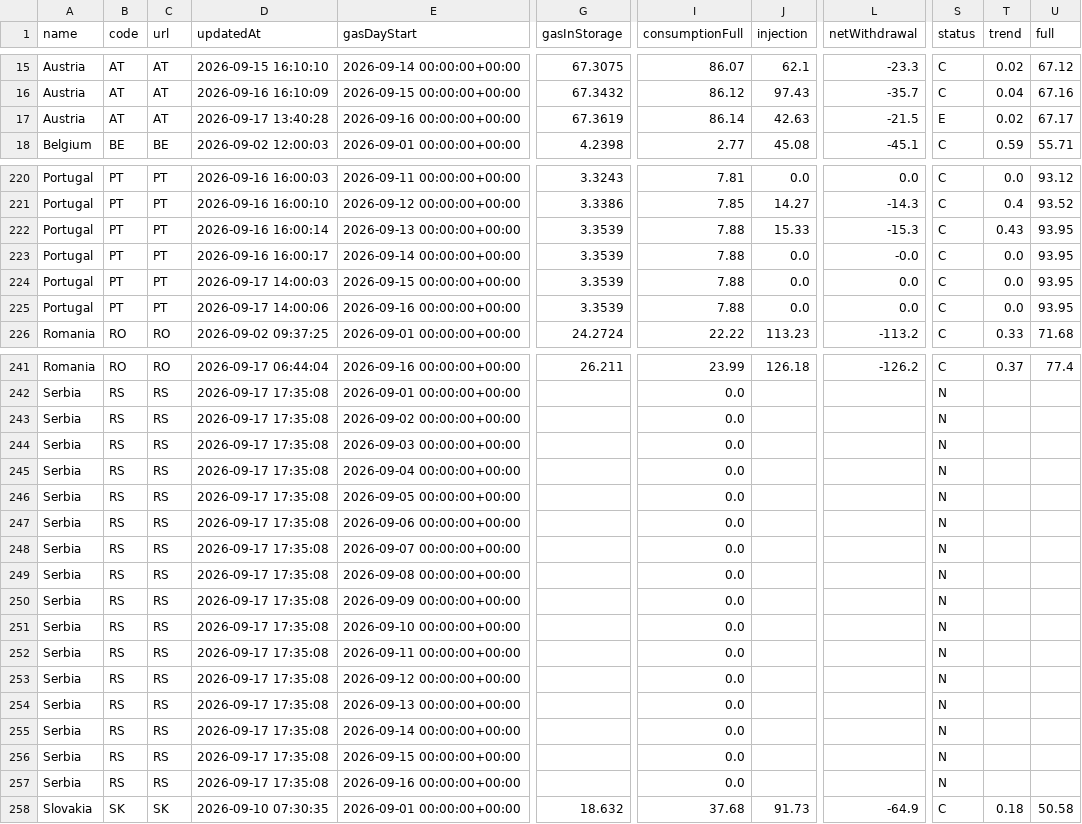
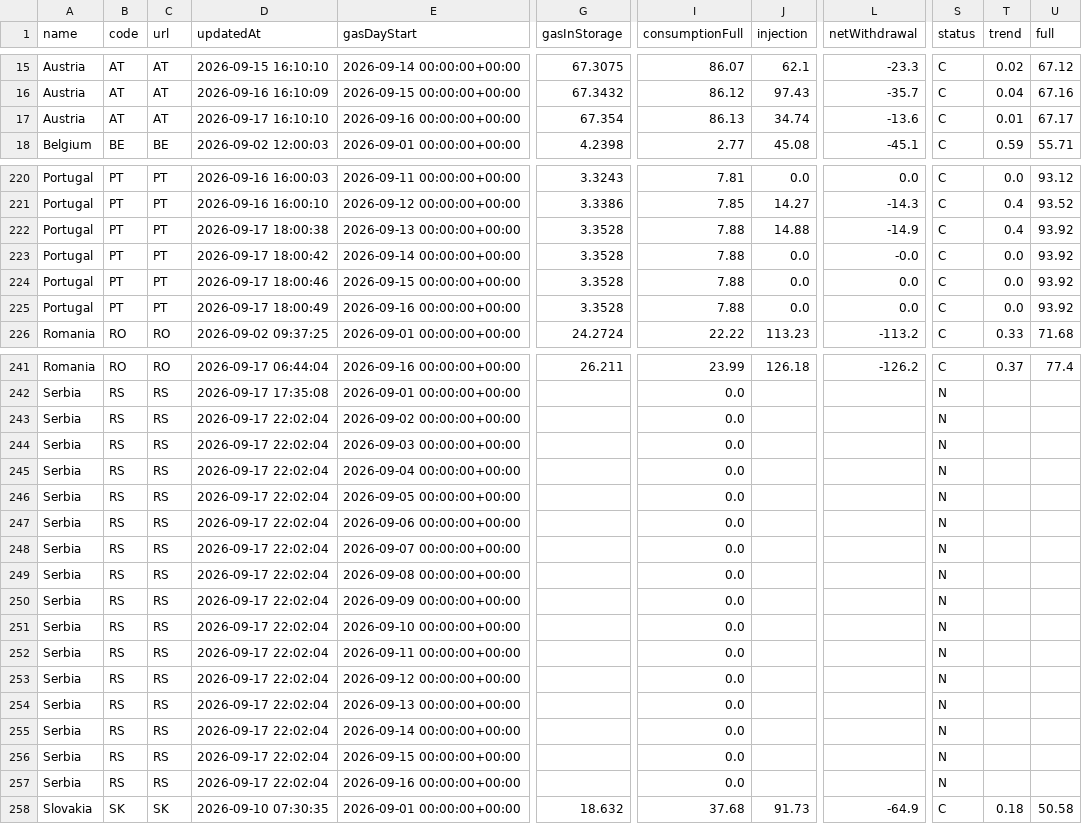
Before and after one commit to Jstavik/pp-dashboard, a CSV file: data/history/gie_all_storage/2026-09.csv, drawn as a sheet; only a part is shown, gaps mark what is left out; the diff covers the shown part only; the diff names each change by its address in the sheet, - before the commit and + after, or states it on an @@ line.

```diff
--- a/data/history/gie_all_storage/2026-09.csv
+++ b/data/history/gie_all_storage/2026-09.csv
-D17 (updatedAt): 2026-09-17 13:40:28
+D17 (updatedAt): 2026-09-17 16:10:10
-G17 (gasInStorage): 67.3619
+G17 (gasInStorage): 67.354
-I17 (consumptionFull): 86.14
+I17 (consumptionFull): 86.13
-J17 (injection): 42.63
+J17 (injection): 34.74
-L17 (netWithdrawal): -21.5
+L17 (netWithdrawal): -13.6
-S17 (status): E
+S17 (status): C
-T17 (trend): 0.02
+T17 (trend): 0.01
-D222 (updatedAt): 2026-09-16 16:00:14
+D222 (updatedAt): 2026-09-17 18:00:38
-G222:G225 (gasInStorage): 3.3539
+G222:G225 (gasInStorage): 3.3528
-J222 (injection): 15.33
+J222 (injection): 14.88
-L222 (netWithdrawal): -15.3
+L222 (netWithdrawal): -14.9
-T222 (trend): 0.43
+T222 (trend): 0.4
-U222:U225 (full): 93.95
+U222:U225 (full): 93.92
-D223 (updatedAt): 2026-09-16 16:00:17
+D223 (updatedAt): 2026-09-17 18:00:42
-D224 (updatedAt): 2026-09-17 14:00:03
+D224 (updatedAt): 2026-09-17 18:00:46
-D225 (updatedAt): 2026-09-17 14:00:06
+D225 (updatedAt): 2026-09-17 18:00:49
-D243:D257 (updatedAt): 2026-09-17 17:35:08
+D243:D257 (updatedAt): 2026-09-17 22:02:04
```
Also changed, not shown: 16 edited cells elsewhere in this file, data/history/gassco_nominations/2026-09.csv, 42 other files.
